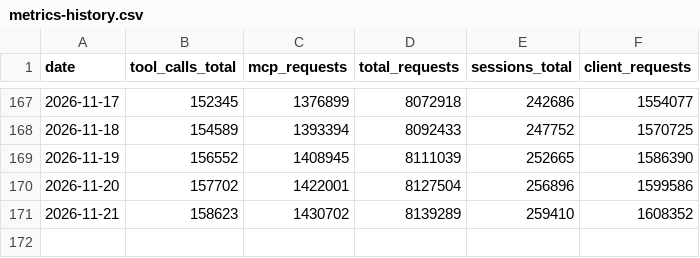
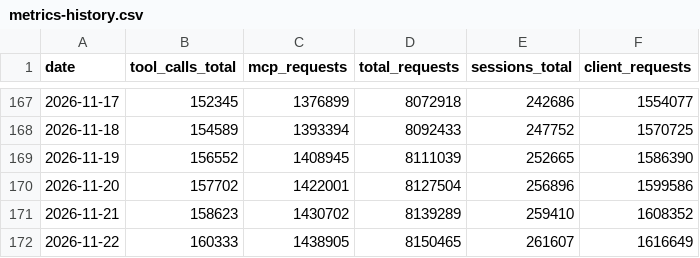
Before and after one commit to silly-geese/estonian-mcp, a CSV file: metrics-history.csv, drawn as a sheet; only a part is shown, gaps mark what is left out; the diff names each change by its address in the sheet, - before the commit and + after, or states it on an @@ line.

```diff
--- a/metrics-history.csv
+++ b/metrics-history.csv
+row 172: 2026-11-22 | 160333 | 1438905 | 8150465 | 261607 | 1616649
```
